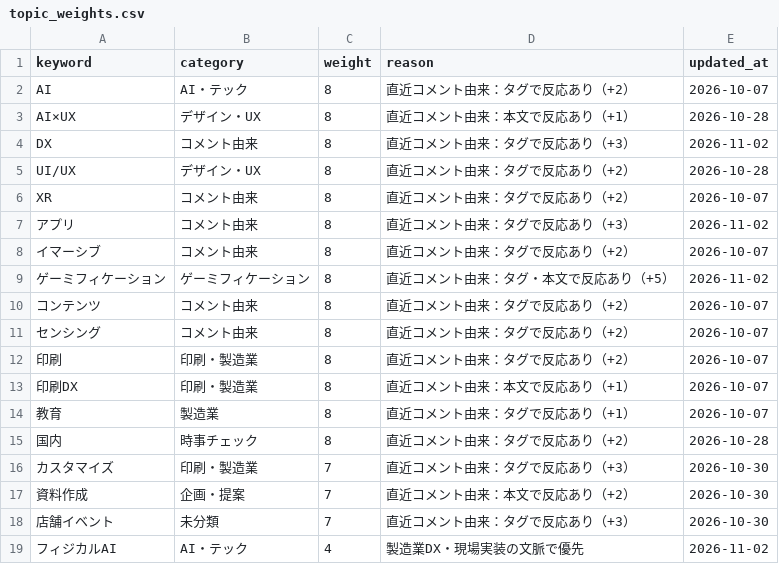
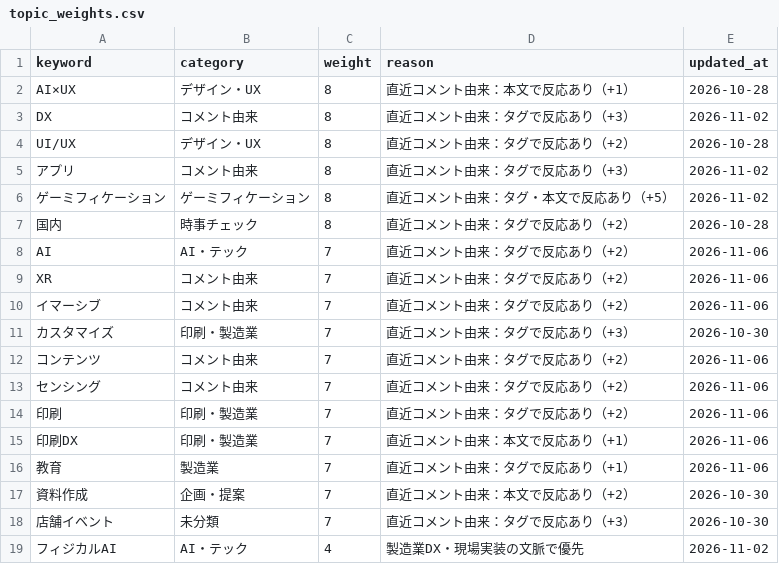
Before and after one commit to Hazuki-seo/Daily-Briefing-Board, a CSV file: data/topic_weights.csv, drawn as a sheet; only a part is shown.

```diff
--- a/data/topic_weights.csv
+++ b/data/topic_weights.csv
@@ -1,3 +1,2 @@
 keyword,category,weight,reason,updated_at
-"AI","AI・テック","8","直近コメント由来：タグで反応あり（+2）","2026-10-07"
 "AI×UX","デザイン・UX","8","直近コメント由来：本文で反応あり（+1）","2026-10-28"
@@ -5,13 +4,14 @@ keyword,category,weight,reason,updated_at
 "UI/UX","デザイン・UX","8","直近コメント由来：タグで反応あり（+2）","2026-10-28"
-"XR","コメント由来","8","直近コメント由来：タグで反応あり（+2）","2026-10-07"
 "アプリ","コメント由来","8","直近コメント由来：タグで反応あり（+3）","2026-11-02"
-"イマーシブ","コメント由来","8","直近コメント由来：タグで反応あり（+2）","2026-10-07"
 "ゲーミフィケーション","ゲーミフィケーション","8","直近コメント由来：タグ・本文で反応あり（+5）","2026-11-02"
-"コンテンツ","コメント由来","8","直近コメント由来：タグで反応あり（+2）","2026-10-07"
-"センシング","コメント由来","8","直近コメント由来：タグで反応あり（+2）","2026-10-07"
-"印刷","印刷・製造業","8","直近コメント由来：タグで反応あり（+2）","2026-10-07"
-"印刷DX","印刷・製造業","8","直近コメント由来：本文で反応あり（+1）","2026-10-07"
-"教育","製造業","8","直近コメント由来：タグで反応あり（+1）","2026-10-07"
 "国内","時事チェック","8","直近コメント由来：タグで反応あり（+2）","2026-10-28"
+"AI","AI・テック","7","直近コメント由来：タグで反応あり（+2）","2026-11-06"
+"XR","コメント由来","7","直近コメント由来：タグで反応あり（+2）","2026-11-06"
+"イマーシブ","コメント由来","7","直近コメント由来：タグで反応あり（+2）","2026-11-06"
 "カスタマイズ","印刷・製造業","7","直近コメント由来：タグで反応あり（+3）","2026-10-30"
+"コンテンツ","コメント由来","7","直近コメント由来：タグで反応あり（+2）","2026-11-06"
+"センシング","コメント由来","7","直近コメント由来：タグで反応あり（+2）","2026-11-06"
+"印刷","印刷・製造業","7","直近コメント由来：タグで反応あり（+2）","2026-11-06"
+"印刷DX","印刷・製造業","7","直近コメント由来：本文で反応あり（+1）","2026-11-06"
+"教育","製造業","7","直近コメント由来：タグで反応あり（+1）","2026-11-06"
 "資料作成","企画・提案","7","直近コメント由来：本文で反応あり（+2）","2026-10-30"
```
